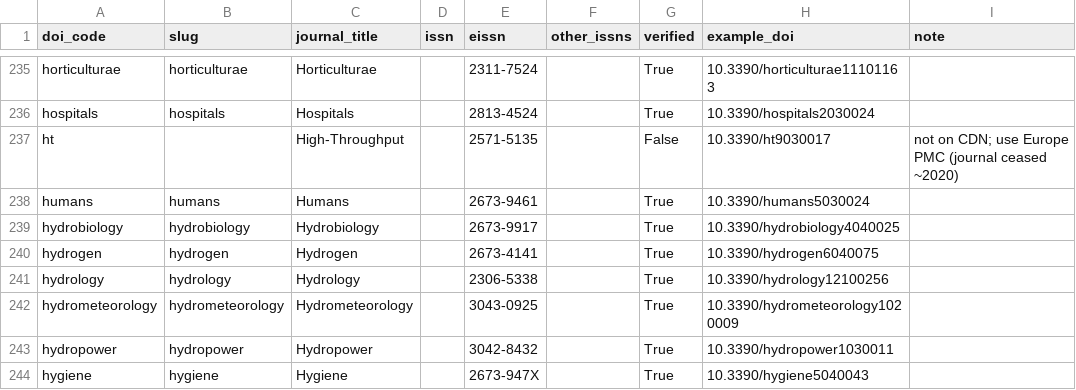
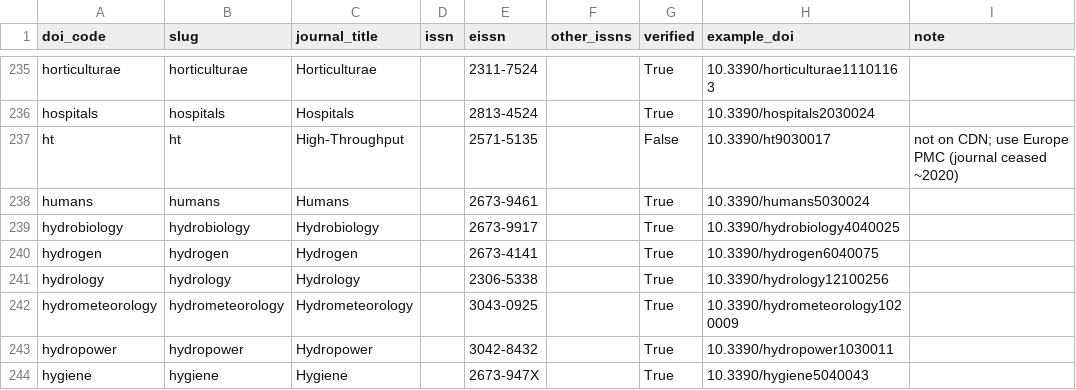
Before and after one commit to JonbinC/mdpi-journal-slugs, a CSV file: mdpi_journals.csv, drawn as a sheet; only a part is shown, gaps mark what is left out.

Commit message:
Set ht slug to 'ht' (files not on CDN)

```diff
--- a/mdpi_journals.csv
+++ b/mdpi_journals.csv
@@ -236,3 +236,3 @@ horticulturae,horticulturae,Horticulturae,,2311-7524,,True,10.3390/horticulturae
 hospitals,hospitals,Hospitals,,2813-4524,,True,10.3390/hospitals2030024,
-ht,,High-Throughput,,2571-5135,,False,10.3390/ht9030017,not on CDN; use Europe PMC (journal ceased ~2020)
+ht,ht,High-Throughput,,2571-5135,,False,10.3390/ht9030017,not on CDN; use Europe PMC (journal ceased ~2020)
 humans,humans,Humans,,2673-9461,,True,10.3390/humans5030024,
```
Also changed, not shown: 1 other file.
